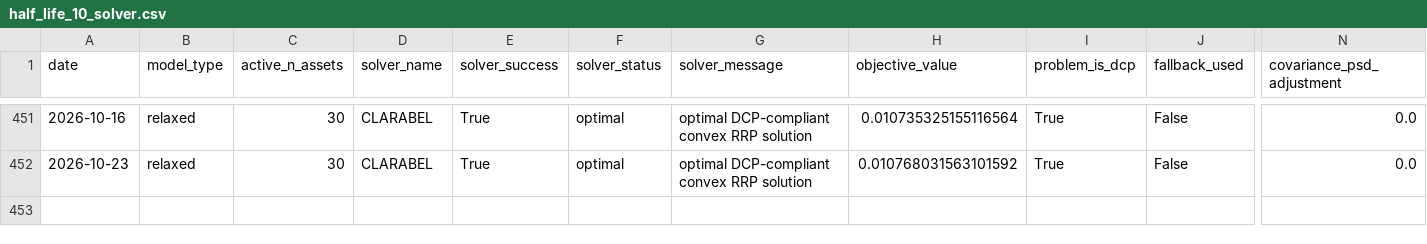
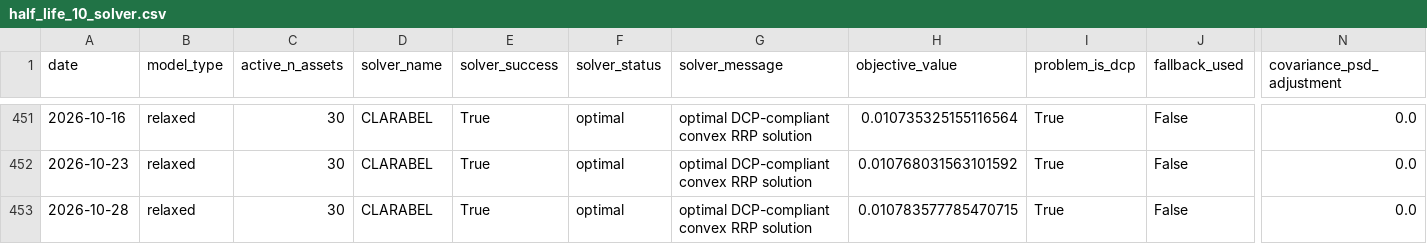
Before and after one commit to ericxuzhesheng/Relaxed-Risk-Parity-Research, a CSV file: results/primary_diagnostics/half_life_10_solver.csv, drawn as a sheet; only a part is shown, gaps mark what is left out; rows hold the shown columns only; the diff names each change by its address in the sheet, - before the commit and + after, or states it on an @@ line.

Commit message:
chore: publish ETF results through 2026-10-28

```diff
--- a/results/primary_diagnostics/half_life_10_solver.csv
+++ b/results/primary_diagnostics/half_life_10_solver.csv
+row 453: 2026-10-28 | relaxed | 30 | CLARABEL | True | optimal | optimal DCP-compliant convex RRP solution | 0.010783577785470715 | True | False | 0.0
```
Also changed, not shown: results/primary_diagnostics/frozen_solver.csv, results/primary_diagnostics/half_life_40_solver.csv, 53 other files.
